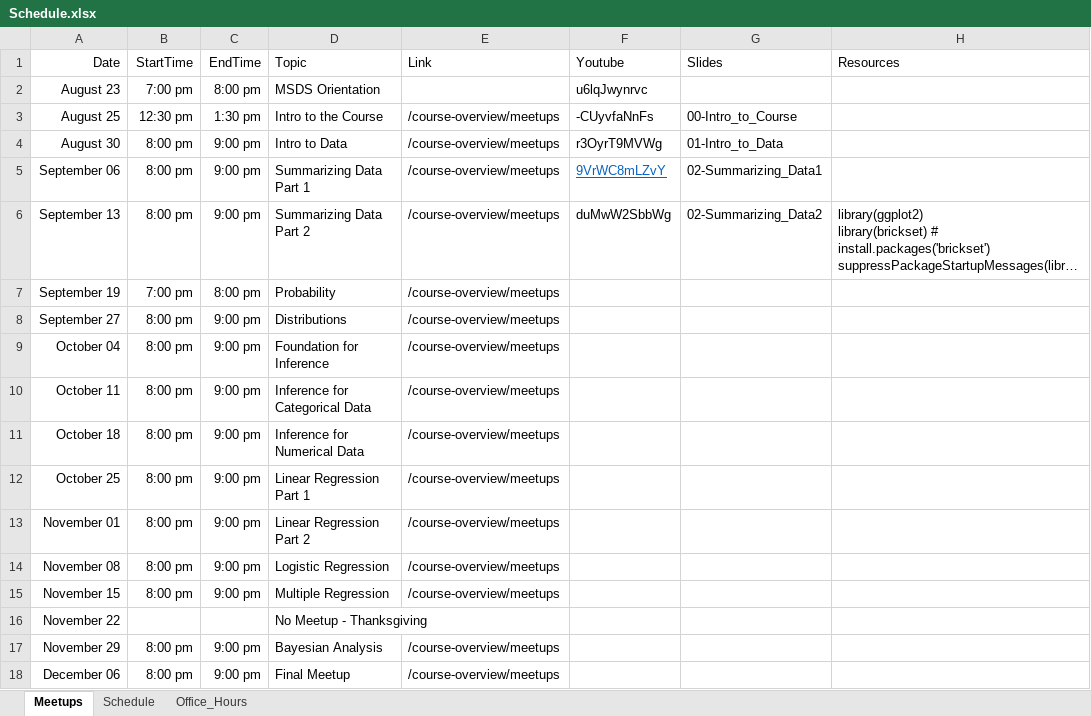
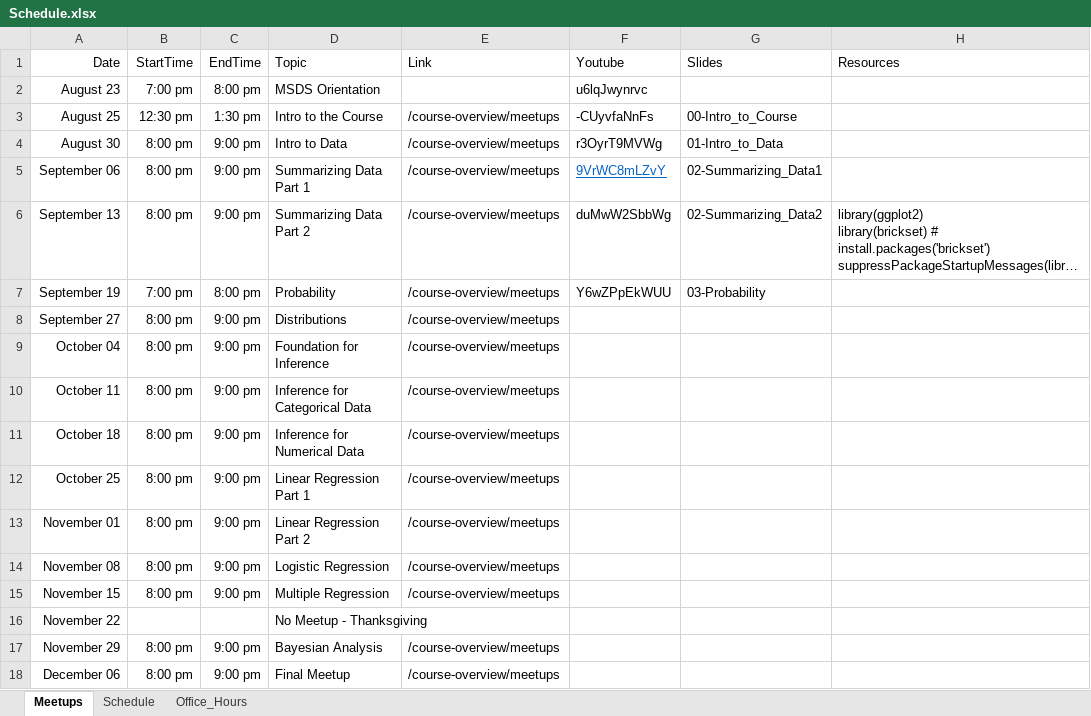
Before and after one commit to jbryer/DATA606Fall2023, an Excel workbook: Schedule.xlsx, sheet Meetups, drawn as a sheet; long unchanged cells end in …; values as stored, in another font and other column widths than the file's, no borders; the diff names each change by its address in the sheet, - before the commit and + after, or states it on an @@ line.

Commit message:
Added meetup.

```diff
--- a/Schedule.xlsx (sheet Meetups)
+++ b/Schedule.xlsx (sheet Meetups)
-F7 (Youtube): (empty)
+F7 (Youtube): Y6wZPpEkWUU
-G7 (Slides): (empty)
+G7 (Slides): 03-Probability
```
Also changed, not shown: 43 other files.
